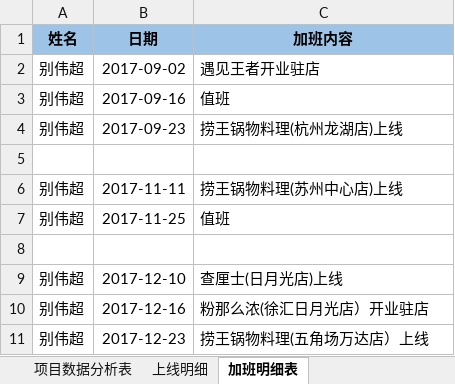
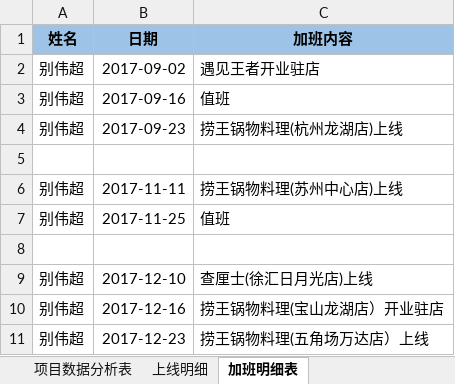
Before and after one commit to lx90735/zhangleizu, an Excel workbook: 个人/别伟超/实施周数据-张磊组-别伟超.xlsx, sheet 加班明细表, drawn as a sheet; values as stored, in another font and other column widths than the file's, no borders; the diff names each change by its address in the sheet, - before the commit and + after, or states it on an @@ line.

```diff
--- a/个人/别伟超/实施周数据-张磊组-别伟超.xlsx (sheet 加班明细表)
+++ b/个人/别伟超/实施周数据-张磊组-别伟超.xlsx (sheet 加班明细表)
-C9 (加班内容): 查厘士(日月光店)上线
+C9 (加班内容): 查厘士(徐汇日月光店)上线
-C10 (加班内容): 粉那么浓(徐汇日月光店）开业驻店
+C10 (加班内容): 捞王锅物料理(宝山龙湖店）开业驻店
```
Also changed, not shown: sheet 上线明细.
